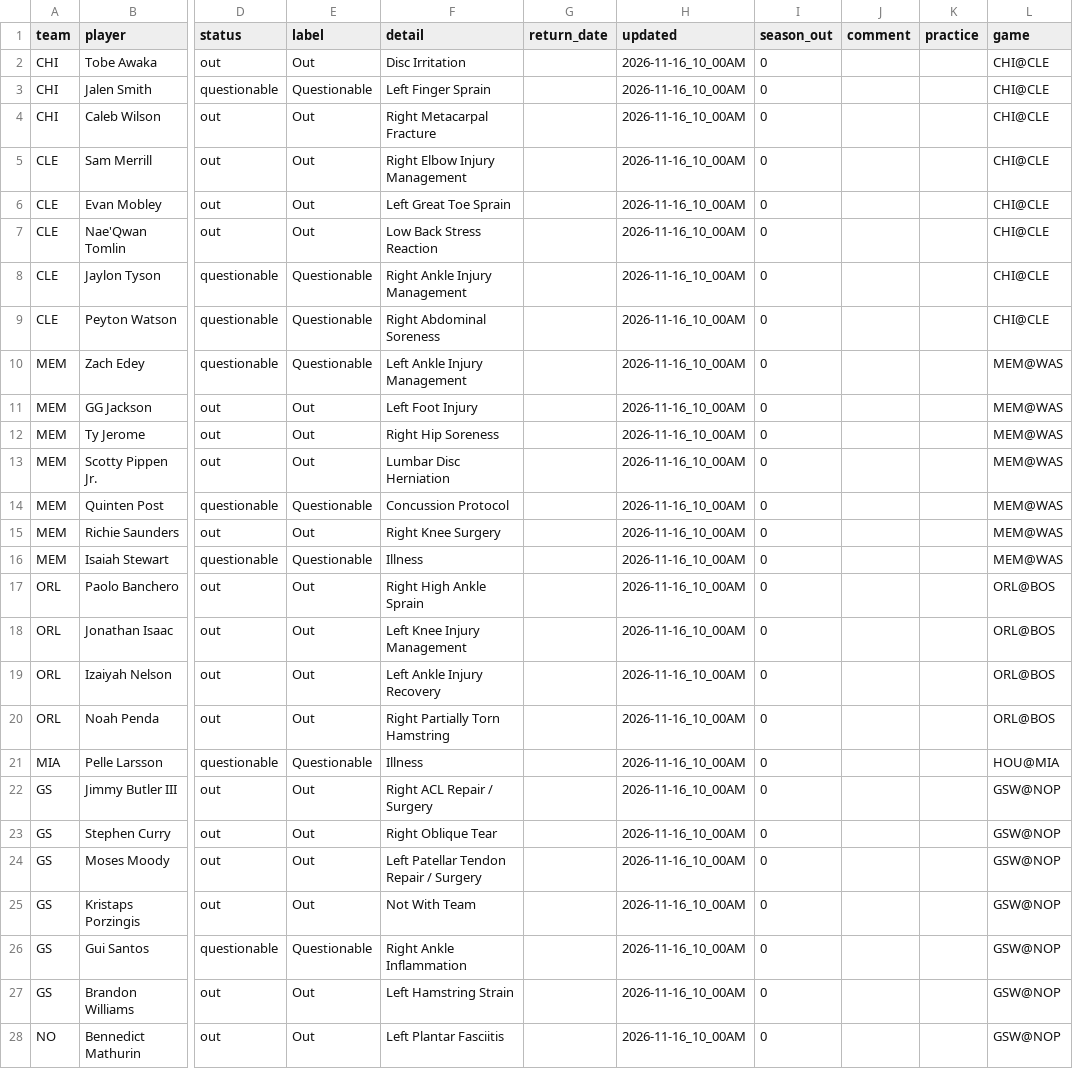
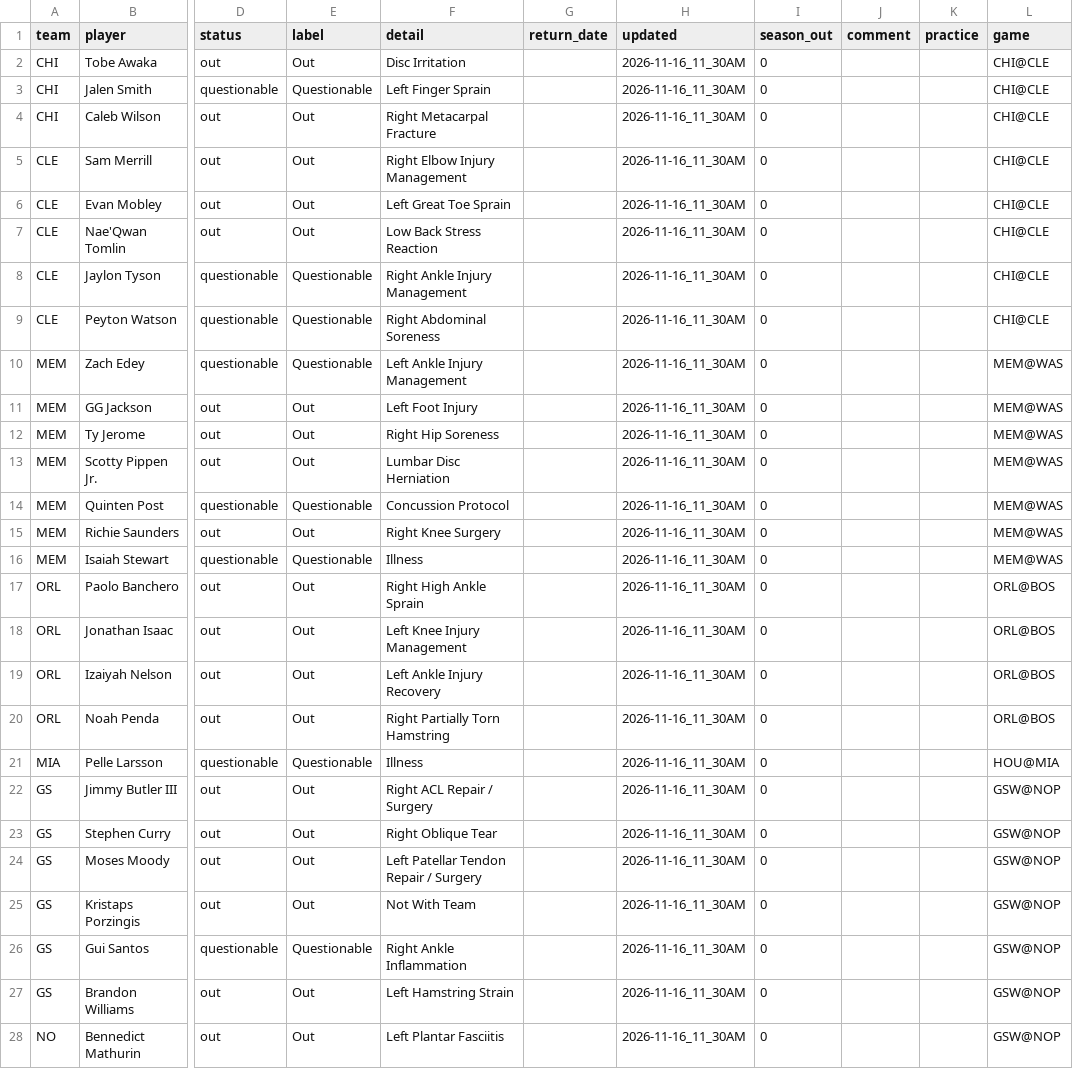
Before and after one commit to bwik4/Matchup-Lab, a CSV file: data/nba/injuries.csv, drawn as a sheet; only a part is shown, gaps mark what is left out; the diff covers the shown part only; the diff names each change by its address in the sheet, - before the commit and + after, or states it on an @@ line.

```diff
--- a/data/nba/injuries.csv
+++ b/data/nba/injuries.csv
-H2:H28 (updated): 2026-11-16_10_00AM
+H2:H28 (updated): 2026-11-16_11_30AM
```
Also changed, not shown: 12 edited cells elsewhere in this file, data/injuries.csv, data/sleeper_trending.csv.
